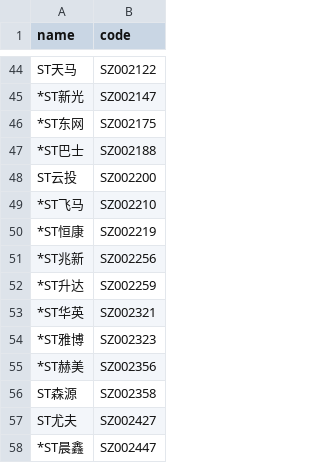
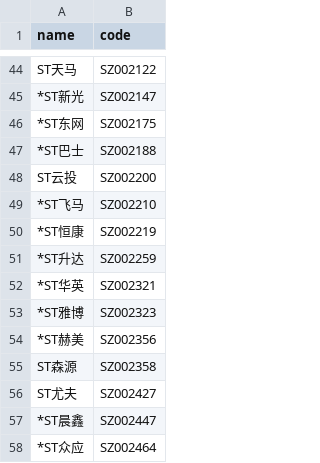
Before and after one commit to li-yong/result, a CSV file: garbage_latest_removing_ST(special_trade)_from_SZ_mkt.csv, drawn as a sheet; only a part is shown, gaps mark what is left out; the shorter side is filled out with more unchanged rows; the diff names each change by its address in the sheet, - before the commit and + after, or states it on an @@ line.

```diff
--- a/garbage_latest_removing_ST(special_trade)_from_SZ_mkt.csv
+++ b/garbage_latest_removing_ST(special_trade)_from_SZ_mkt.csv
-row 51: *ST兆新 | SZ002256
```
Also changed, not shown: garbage_latest_ST_stock.csv, garbage_latest_debit_great_than_assets.csv, 14 other files.
